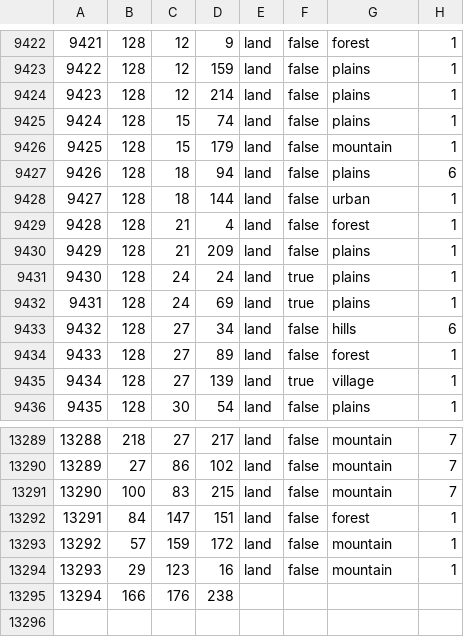
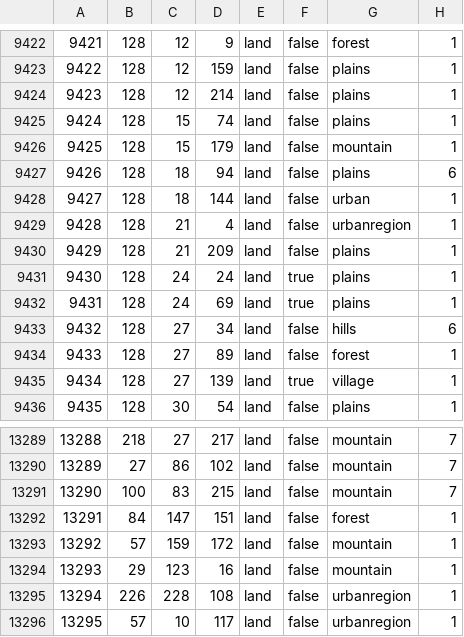
Before and after one commit to ryan404000/Total-Pack, a CSV file: map/definition.csv, drawn as a sheet; only a part is shown, gaps mark what is left out.

```diff
--- a/map/definition.csv
+++ b/map/definition.csv
@@ -9428,3 +9428,3 @@
 9427;128;18;144;land;false;urban;1
-9428;128;21;4;land;false;forest;1
+9428;128;21;4;land;false;urbanregion;1
 9429;128;21;209;land;false;plains;1
@@ -13294,2 +13294,3 @@
 13293;29;123;16;land;false;mountain;1
-13294;166;176;238
+13294;226;228;108;land;false;urbanregion;1
+13295;57;10;117;land;false;urbanregion;1
```
Also changed, not shown: map/definition.csv.fixed.csv, 18 other files.
